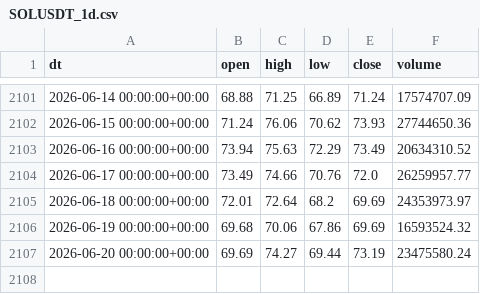
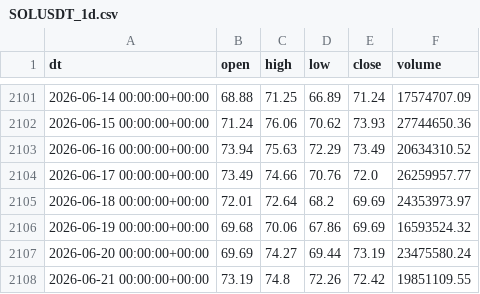
Before and after one commit to amirimani/trend, a CSV file: data/market/SOLUSDT_1d.csv, drawn as a sheet; only a part is shown, gaps mark what is left out; the diff names each change by its address in the sheet, - before the commit and + after, or states it on an @@ line.

```diff
--- a/data/market/SOLUSDT_1d.csv
+++ b/data/market/SOLUSDT_1d.csv
+row 2108: 2026-06-21 00:00:00+00:00 | 73.19 | 74.8 | 72.26 | 72.42 | 19851109.55
```
Also changed, not shown: data/market/BTCUSDT_1d.csv, data/market/ETHUSDT_1d.csv, 23 other files.
